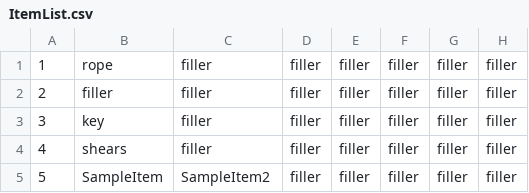
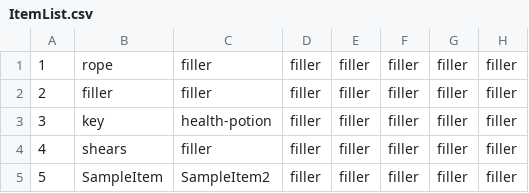
Before and after one commit to andersonjackc/Minotaurs_Labyrinth, a CSV file: src/edu/ycp/CS320_Minotaurs_Labyrinth/tables/ItemList.csv, drawn as a sheet; only a part is shown; the diff names each change by its address in the sheet, - before the commit and + after, or states it on an @@ line.

```diff
--- a/src/edu/ycp/CS320_Minotaurs_Labyrinth/tables/ItemList.csv
+++ b/src/edu/ycp/CS320_Minotaurs_Labyrinth/tables/ItemList.csv
-C3: filler
+C3: health-potion
```
Also changed, not shown: src/edu/ycp/CS320_Minotaurs_Labyrinth/tables/Item.csv, 3 other files.
